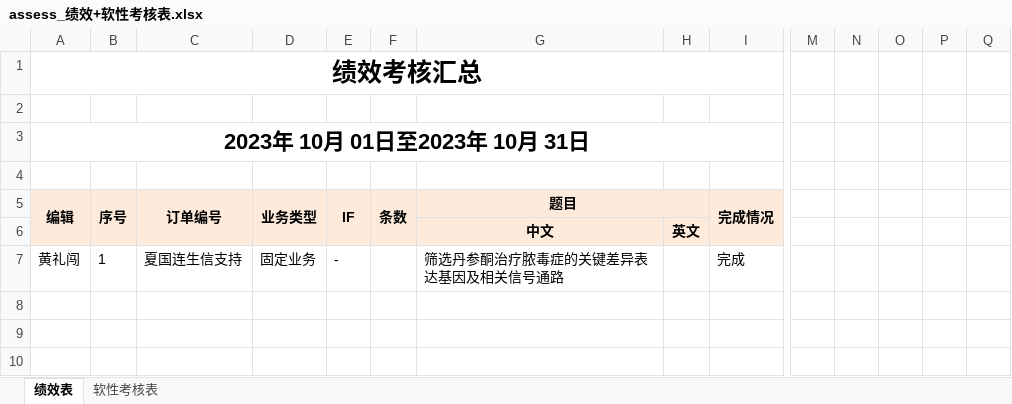
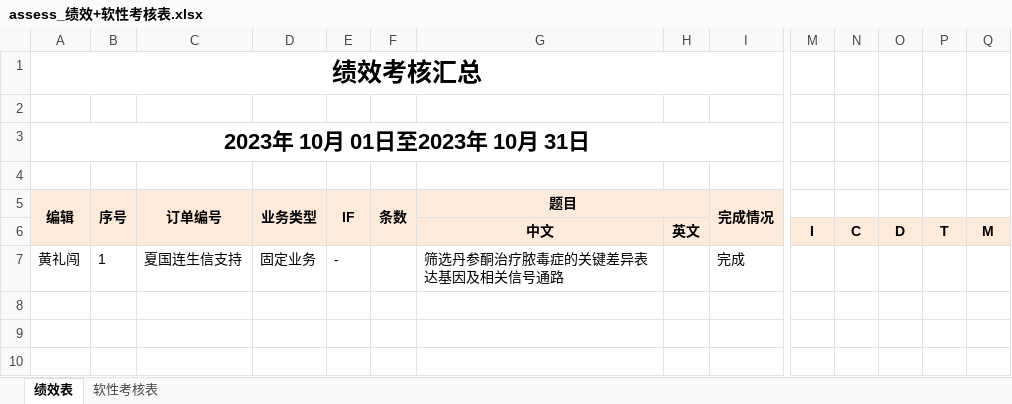
Before and after one commit to shaman-yellow/outline, an Excel workbook: lixiao/performance_templ/assess_绩效+软性考核表.xlsx, sheet 绩效表, drawn as a sheet; only a part is shown, gaps mark what is left out; values as stored, in another font and other column widths than the file's, no borders; removed rows and columns are numbered as before the commit, all else as after; rows hold the shown columns only; the diff names each change by its address in the sheet, - before the commit and + after, or states it on an @@ line.

```diff
--- a/lixiao/performance_templ/assess_绩效+软性考核表.xlsx (sheet 绩效表)
+++ b/lixiao/performance_templ/assess_绩效+软性考核表.xlsx (sheet 绩效表)
-row 6:  |  |  |  |  |  | 中文 | 英文
+row 6:  |  |  |  |  |  | 中文 | 英文 |  | I | C | D | T | M
```
Also changed, not shown: 24 other files.
